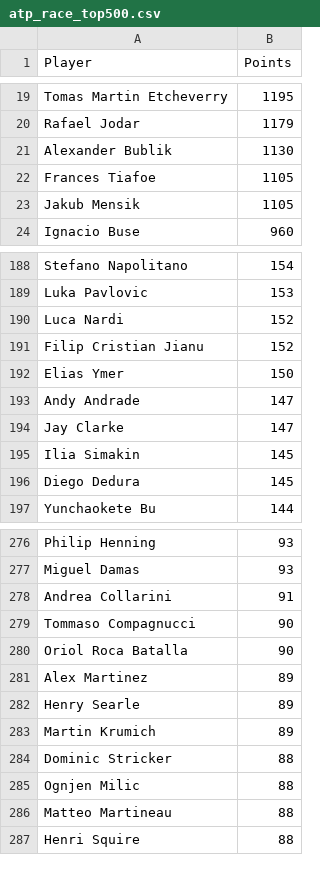
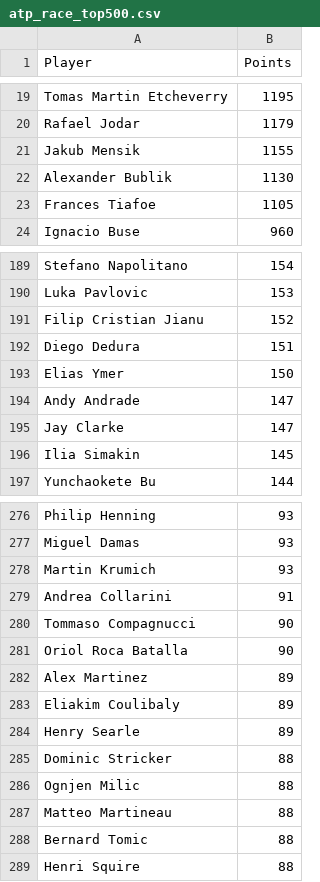
Before and after one commit to peterblum20/ATP-Race-Data, a CSV file: atp_race_top500.csv, drawn as a sheet; only a part is shown, gaps mark what is left out; removed rows and columns are numbered as before the commit, all else as after; the diff covers the shown part only; the diff names each change by its address in the sheet, - before the commit and + after, or states it on an @@ line.

```diff
--- a/atp_race_top500.csv
+++ b/atp_race_top500.csv
+row 21: Jakub Mensik | 1155
-row 23: Jakub Mensik | 1105
-row 190: Luca Nardi | 152
+row 192: Diego Dedura | 151
-row 196: Diego Dedura | 145
+row 278: Martin Krumich | 93
+row 283: Eliakim Coulibaly | 89
-row 283: Martin Krumich | 89
+row 288: Bernard Tomic | 88
```
Also changed, not shown: 21 added rows, 22 removed rows and 7 edited cells elsewhere in this file, wta_race_top500.csv.
